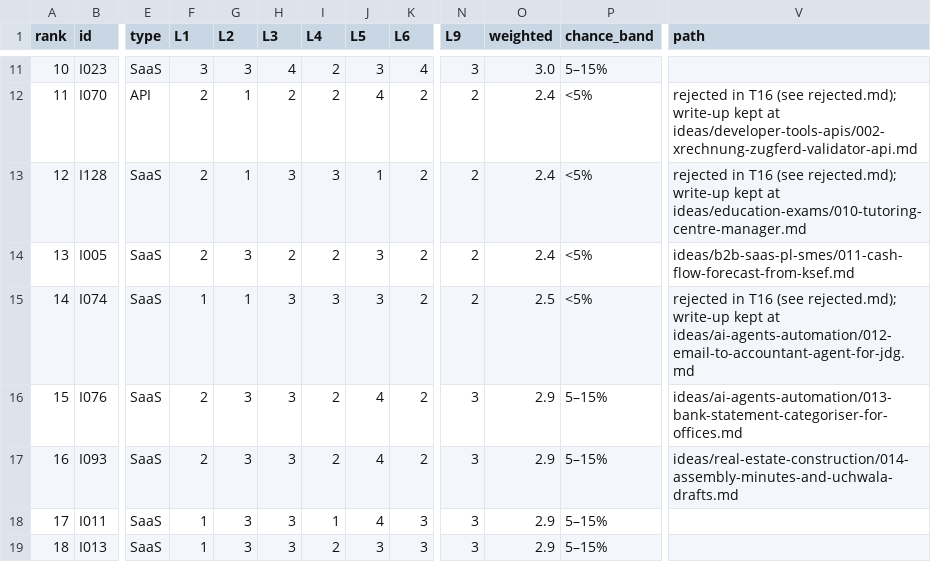
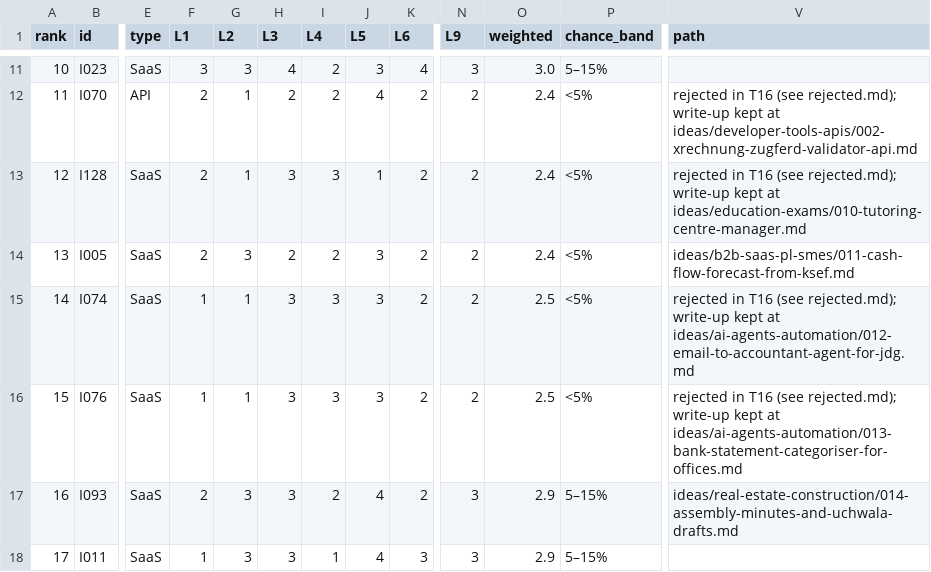
Before and after one commit to thobho/automated, a CSV file: projects/idea-generator/ideas/shortlist.csv, drawn as a sheet; only a part is shown, gaps mark what is left out; the shorter side is filled out with more unchanged rows; the diff names each change by its address in the sheet, - before the commit and + after, or states it on an @@ line.

```diff
--- a/projects/idea-generator/ideas/shortlist.csv
+++ b/projects/idea-generator/ideas/shortlist.csv
-F16 (L1): 2
+F16 (L1): 1
-G16 (L2): 3
+G16 (L2): 1
-I16 (L4): 2
+I16 (L4): 3
-J16 (L5): 4
+J16 (L5): 3
-N16 (L9): 3
+N16 (L9): 2
-O16 (weighted): 2.9
+O16 (weighted): 2.5
-P16 (chance_band): 5–15%
+P16 (chance_band): <5%
-V16 (path): ideas/ai-agents-automation/013-bank-statement-categoriser-for-offices.md
+V16 (path): rejected in T16 (see rejected.md); write-up kept at ideas/ai-agents-automation/013-bank-statement-categoriser-for-offices.md
```
Also changed, not shown: 4 other files.
